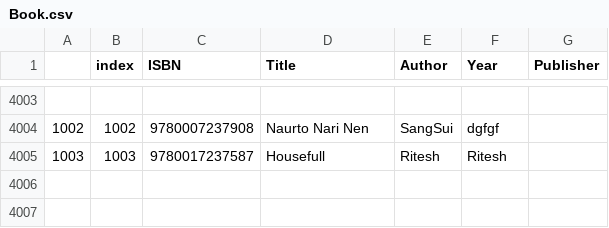
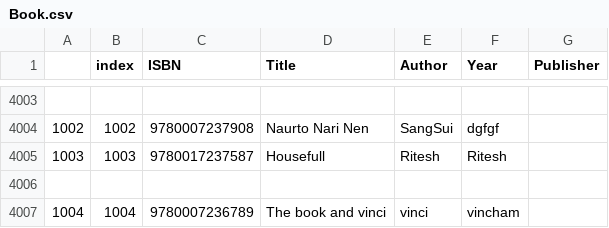
Before and after one commit to swet-s/Book_Recommendation_IR, a CSV file: dataset/Book.csv, drawn as a sheet; only a part is shown, gaps mark what is left out; the diff names each change by its address in the sheet, - before the commit and + after, or states it on an @@ line.

```diff
--- a/dataset/Book.csv
+++ b/dataset/Book.csv
+row 4006: (empty)
+row 4007: 1004 | 1004 | 9780007236789 | The book and vinci | vinci | vincham
```
Also changed, not shown: 2 other files.
